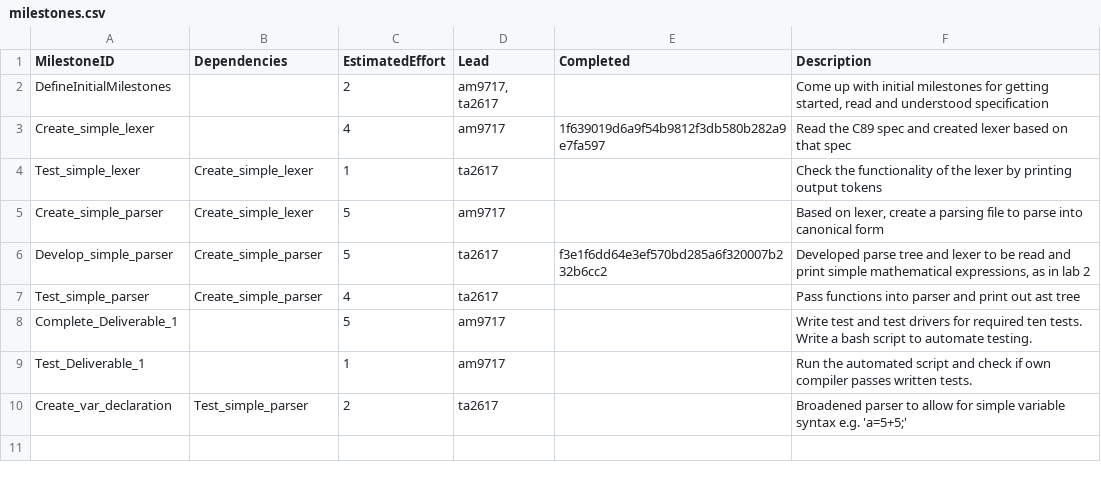
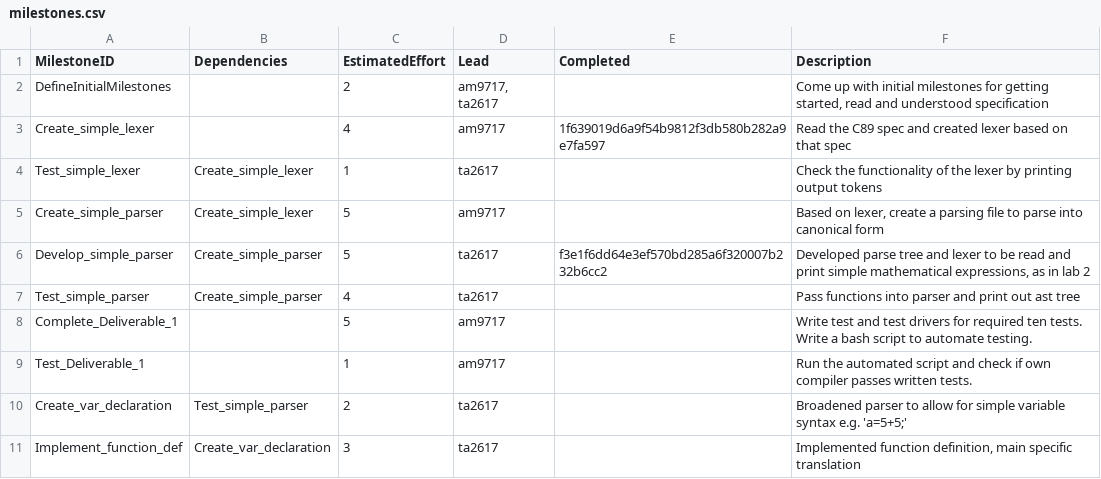
Before and after one commit to tharuraht/C-Compiler-, a CSV file: management/milestones.csv, drawn as a sheet; the diff names each change by its address in the sheet, - before the commit and + after, or states it on an @@ line.

```diff
--- a/management/milestones.csv
+++ b/management/milestones.csv
+row 11: Implement_function_def | Create_var_declaration | 3 | ta2617 |  | Implemented function definition, main specific translation
```
Also changed, not shown: management/effort-log.csv, 4 other files.
